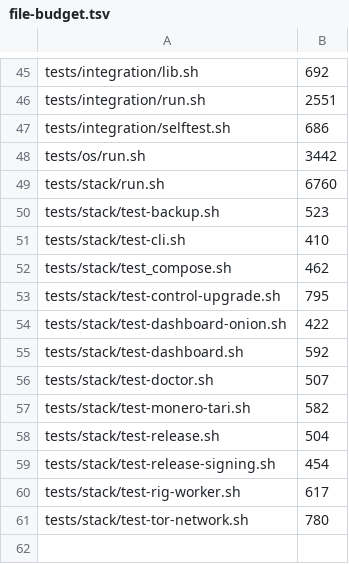
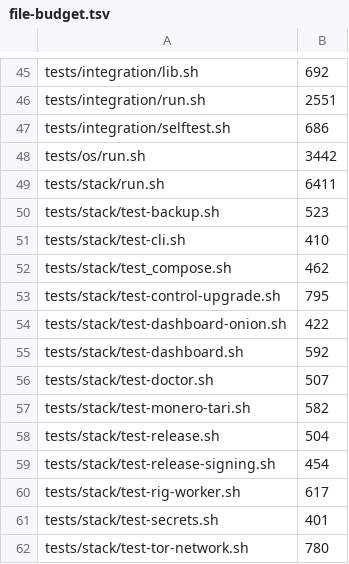
Before and after one commit to p2pool-starter-stack/p2pool-starter-stack, a TSV file: docs/dev/file-budget.tsv, drawn as a sheet; only a part is shown, gaps mark what is left out.

```diff
--- a/docs/dev/file-budget.tsv
+++ b/docs/dev/file-budget.tsv
@@ -48,3 +48,3 @@ tests/integration/selftest.sh	686
 tests/os/run.sh	3442
-tests/stack/run.sh	6760
+tests/stack/run.sh	6411
 tests/stack/test-backup.sh	523
@@ -60,2 +60,3 @@ tests/stack/test-release-signing.sh	454
 tests/stack/test-rig-worker.sh	617
+tests/stack/test-secrets.sh	401
 tests/stack/test-tor-network.sh	780
```
Also changed, not shown: 2 other files.
